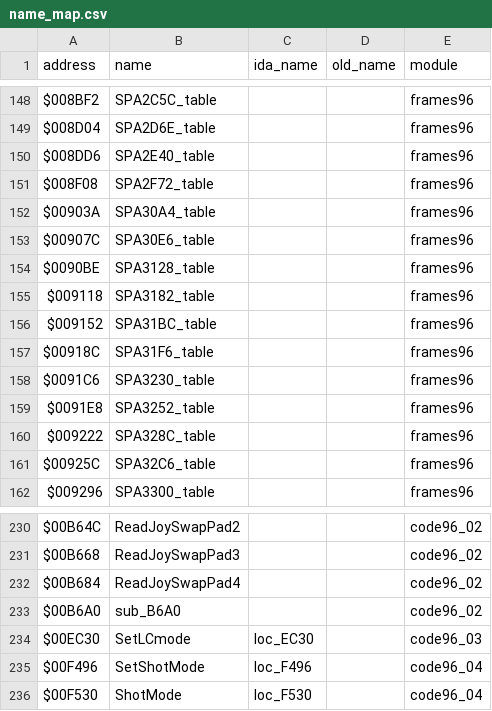
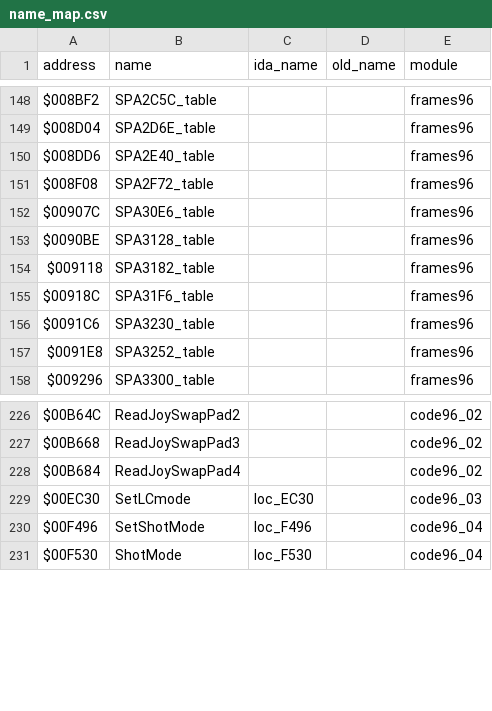
Before and after one commit to StaticEck2026/nhl96genesis, a CSV file: docs/name_map.csv, drawn as a sheet; only a part is shown, gaps mark what is left out; the diff covers the shown part only.

```diff
--- a/docs/name_map.csv
+++ b/docs/name_map.csv
@@ -151,3 +151,2 @@ $008DD6,SPA2E40_table,,,frames96
 $008F08,SPA2F72_table,,,frames96
-$00903A,SPA30A4_table,,,frames96
 $00907C,SPA30E6_table,,,frames96
@@ -155,3 +154,2 @@ $0090BE,SPA3128_table,,,frames96
 $009118,SPA3182_table,,,frames96
-$009152,SPA31BC_table,,,frames96
 $00918C,SPA31F6_table,,,frames96
@@ -159,4 +157,2 @@ $0091C6,SPA3230_table,,,frames96
 $0091E8,SPA3252_table,,,frames96
-$009222,SPA328C_table,,,frames96
-$00925C,SPA32C6_table,,,frames96
 $009296,SPA3300_table,,,frames96
@@ -232,3 +228,2 @@ $00B668,ReadJoySwapPad3,,,code96_02
 $00B684,ReadJoySwapPad4,,,code96_02
-$00B6A0,sub_B6A0,,,code96_02
 $00EC30,SetLCmode,loc_EC30,,code96_03
```
Also changed, not shown: 47 added rows elsewhere in this file, 9 other files.
